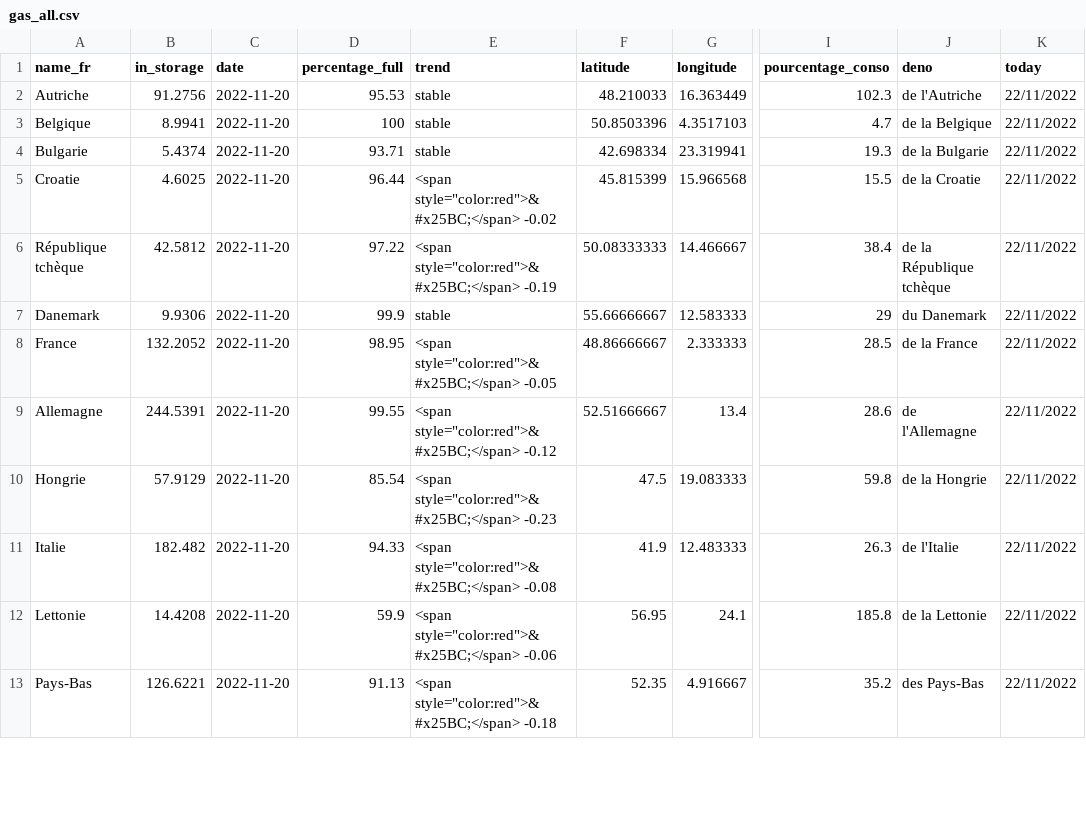
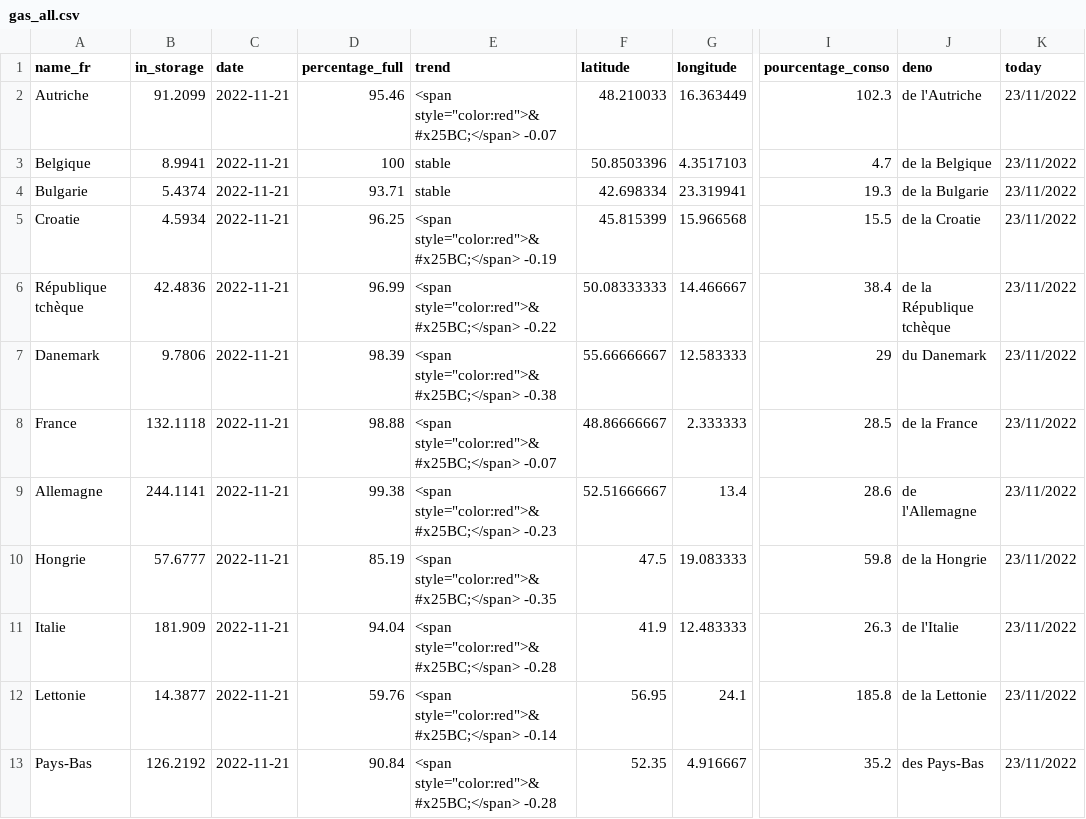
Before and after one commit to amcaw/gas_europe, a CSV file: gas_all.csv, drawn as a sheet; only a part is shown, gaps mark what is left out; the diff covers the shown part only; the diff names each change by its address in the sheet, - before the commit and + after, or states it on an @@ line.

```diff
--- a/gas_all.csv
+++ b/gas_all.csv
-B2 (in_storage): 91.2756
+B2 (in_storage): 91.2099
-C2:C13 (date): 2022-11-20
+C2:C13 (date): 2022-11-21
-D2 (percentage_full): 95.53
+D2 (percentage_full): 95.46
-E2 (trend): stable
+E2 (trend): <span style="color:red">&#x25BC;</span> -0.07
-K2:K13 (today): 22/11/2022
+K2:K13 (today): 23/11/2022
-B5 (in_storage): 4.6025
+B5 (in_storage): 4.5934
-D5 (percentage_full): 96.44
+D5 (percentage_full): 96.25
-E5 (trend): <span style="color:red">&#x25BC;</span> -0.02
+E5 (trend): <span style="color:red">&#x25BC;</span> -0.19
-B6 (in_storage): 42.5812
+B6 (in_storage): 42.4836
-D6 (percentage_full): 97.22
+D6 (percentage_full): 96.99
-E6 (trend): <span style="color:red">&#x25BC;</span> -0.19
+E6 (trend): <span style="color:red">&#x25BC;</span> -0.22
-B7 (in_storage): 9.9306
+B7 (in_storage): 9.7806
-D7 (percentage_full): 99.9
+D7 (percentage_full): 98.39
-E7 (trend): stable
+E7 (trend): <span style="color:red">&#x25BC;</span> -0.38
-B8 (in_storage): 132.2052
+B8 (in_storage): 132.1118
-D8 (percentage_full): 98.95
+D8 (percentage_full): 98.88
-E8 (trend): <span style="color:red">&#x25BC;</span> -0.05
+E8 (trend): <span style="color:red">&#x25BC;</span> -0.07
-B9 (in_storage): 244.5391
+B9 (in_storage): 244.1141
-D9 (percentage_full): 99.55
+D9 (percentage_full): 99.38
-E9 (trend): <span style="color:red">&#x25BC;</span> -0.12
+E9 (trend): <span style="color:red">&#x25BC;</span> -0.23
-B10 (in_storage): 57.9129
+B10 (in_storage): 57.6777
-D10 (percentage_full): 85.54
+D10 (percentage_full): 85.19
-E10 (trend): <span style="color:red">&#x25BC;</span> -0.23
+E10 (trend): <span style="color:red">&#x25BC;</span> -0.35
-B11 (in_storage): 182.482
+B11 (in_storage): 181.909
-D11 (percentage_full): 94.33
+D11 (percentage_full): 94.04
-E11 (trend): <span style="color:red">&#x25BC;</span> -0.08
+E11 (trend): <span style="color:red">&#x25BC;</span> -0.28
-B12 (in_storage): 14.4208
+B12 (in_storage): 14.3877
-D12 (percentage_full): 59.9
+D12 (percentage_full): 59.76
-E12 (trend): <span style="color:red">&#x25BC;</span> -0.06
+E12 (trend): <span style="color:red">&#x25BC;</span> -0.14
-B13 (in_storage): 126.6221
+B13 (in_storage): 126.2192
-D13 (percentage_full): 91.13
+D13 (percentage_full): 90.84
-E13 (trend): <span style="color:red">&#x25BC;</span> -0.18
+E13 (trend): <span style="color:red">&#x25BC;</span> -0.28
```
Also changed, not shown: 41 edited cells elsewhere in this file, gas_be.csv.
